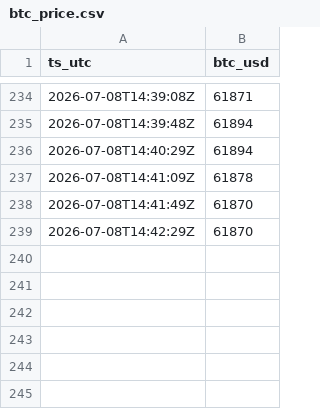
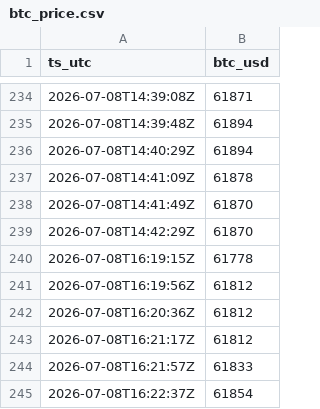
Before and after one commit to joseenriquesotof/kbtctraker, a CSV file: data/raw/btc_price.csv, drawn as a sheet; only a part is shown, gaps mark what is left out; the diff names each change by its address in the sheet, - before the commit and + after, or states it on an @@ line.

```diff
--- a/data/raw/btc_price.csv
+++ b/data/raw/btc_price.csv
+row 240: 2026-07-08T16:19:15Z | 61778
+row 241: 2026-07-08T16:19:56Z | 61812
+row 242: 2026-07-08T16:20:36Z | 61812
+row 243: 2026-07-08T16:21:17Z | 61812
+row 244: 2026-07-08T16:21:57Z | 61833
+row 245: 2026-07-08T16:22:37Z | 61854
```
Also changed, not shown: 3 other files.
